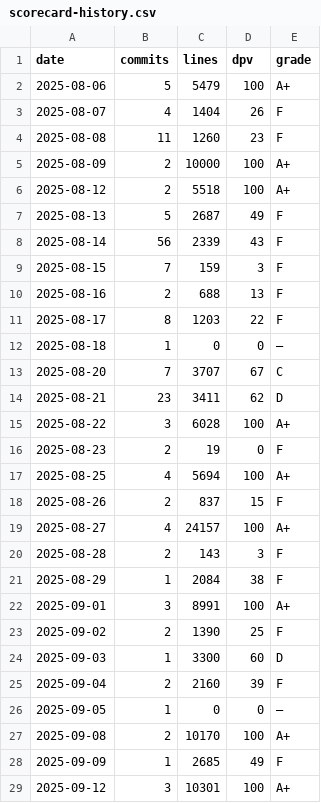
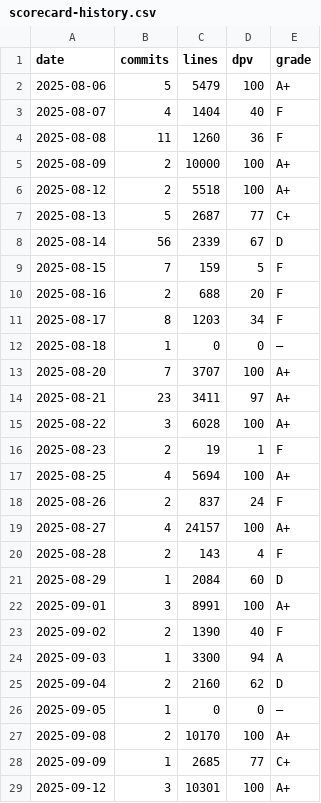
Before and after one commit to Thanthou/mobiledetailhub, a CSV file: scripts/chatgpt/gitlogs/scorecard-history.csv, drawn as a sheet; only a part is shown; the diff covers the shown part only.

```diff
--- a/scripts/chatgpt/gitlogs/scorecard-history.csv
+++ b/scripts/chatgpt/gitlogs/scorecard-history.csv
@@ -2,28 +2,28 @@ date,commits,lines,dpv,grade
 2025-08-06,5,5479,100,A+
-2025-08-07,4,1404,26,F
-2025-08-08,11,1260,23,F
+2025-08-07,4,1404,40,F
+2025-08-08,11,1260,36,F
 2025-08-09,2,10000,100,A+
 2025-08-12,2,5518,100,A+
-2025-08-13,5,2687,49,F
-2025-08-14,56,2339,43,F
-2025-08-15,7,159,3,F
-2025-08-16,2,688,13,F
-2025-08-17,8,1203,22,F
+2025-08-13,5,2687,77,C+
+2025-08-14,56,2339,67,D
+2025-08-15,7,159,5,F
+2025-08-16,2,688,20,F
+2025-08-17,8,1203,34,F
 2025-08-18,1,0,0,—
-2025-08-20,7,3707,67,C
-2025-08-21,23,3411,62,D
+2025-08-20,7,3707,100,A+
+2025-08-21,23,3411,97,A+
 2025-08-22,3,6028,100,A+
-2025-08-23,2,19,0,F
+2025-08-23,2,19,1,F
 2025-08-25,4,5694,100,A+
-2025-08-26,2,837,15,F
+2025-08-26,2,837,24,F
 2025-08-27,4,24157,100,A+
-2025-08-28,2,143,3,F
-2025-08-29,1,2084,38,F
+2025-08-28,2,143,4,F
+2025-08-29,1,2084,60,D
 2025-09-01,3,8991,100,A+
-2025-09-02,2,1390,25,F
-2025-09-03,1,3300,60,D
-2025-09-04,2,2160,39,F
+2025-09-02,2,1390,40,F
+2025-09-03,1,3300,94,A
+2025-09-04,2,2160,62,D
 2025-09-05,1,0,0,—
 2025-09-08,2,10170,100,A+
-2025-09-09,1,2685,49,F
+2025-09-09,1,2685,77,C+
 2025-09-12,3,10301,100,A+
```
Also changed, not shown: 10 edited cells elsewhere in this file, 10 other files.
